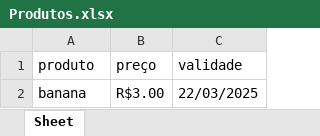
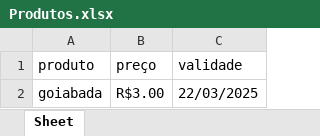
Before and after one commit to Alvaa11/projeto-poo, an Excel workbook: Produtos.xlsx, sheet Sheet, drawn as a sheet; values as stored, in another font and other column widths than the file's, no borders; the diff names each change by its address in the sheet, - before the commit and + after, or states it on an @@ line.

```diff
--- a/Produtos.xlsx (sheet Sheet)
+++ b/Produtos.xlsx (sheet Sheet)
-A2 (produto): banana
+A2 (produto): goiabada
```
Also changed, not shown: 1 other file.
